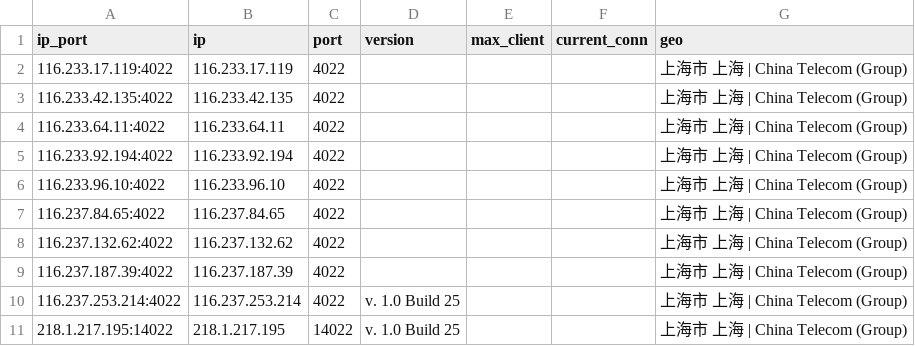
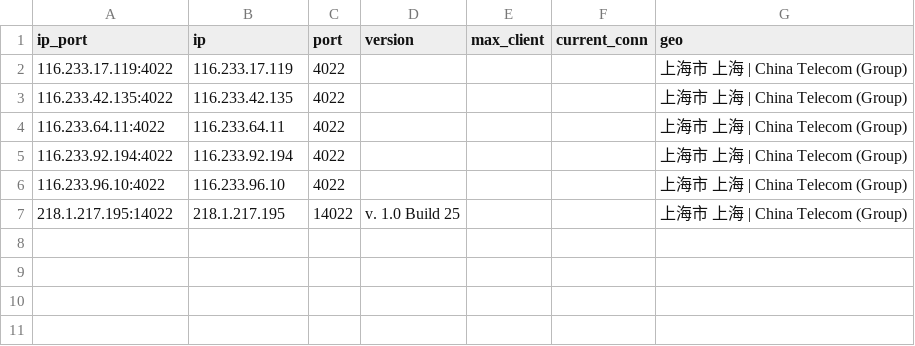
Before and after one commit to ykyfy1/cs, a CSV file: ip/good_Shanghai_dianxin_result.csv, drawn as a sheet.

```diff
--- a/ip/good_Shanghai_dianxin_result.csv
+++ b/ip/good_Shanghai_dianxin_result.csv
@@ -6,6 +6,2 @@
 116.233.96.10:4022,116.233.96.10,4022,,,,上海市 上海 | China Telecom (Group)
-116.237.84.65:4022,116.237.84.65,4022,,,,上海市 上海 | China Telecom (Group)
-116.237.132.62:4022,116.237.132.62,4022,,,,上海市 上海 | China Telecom (Group)
-116.237.187.39:4022,116.237.187.39,4022,,,,上海市 上海 | China Telecom (Group)
-116.237.253.214:4022,116.237.253.214,4022,v. 1.0 Build 25,,,上海市 上海 | China Telecom (Group)
 218.1.217.195:14022,218.1.217.195,14022,v. 1.0 Build 25,,,上海市 上海 | China Telecom (Group)
```
Also changed, not shown: 7 other files.
